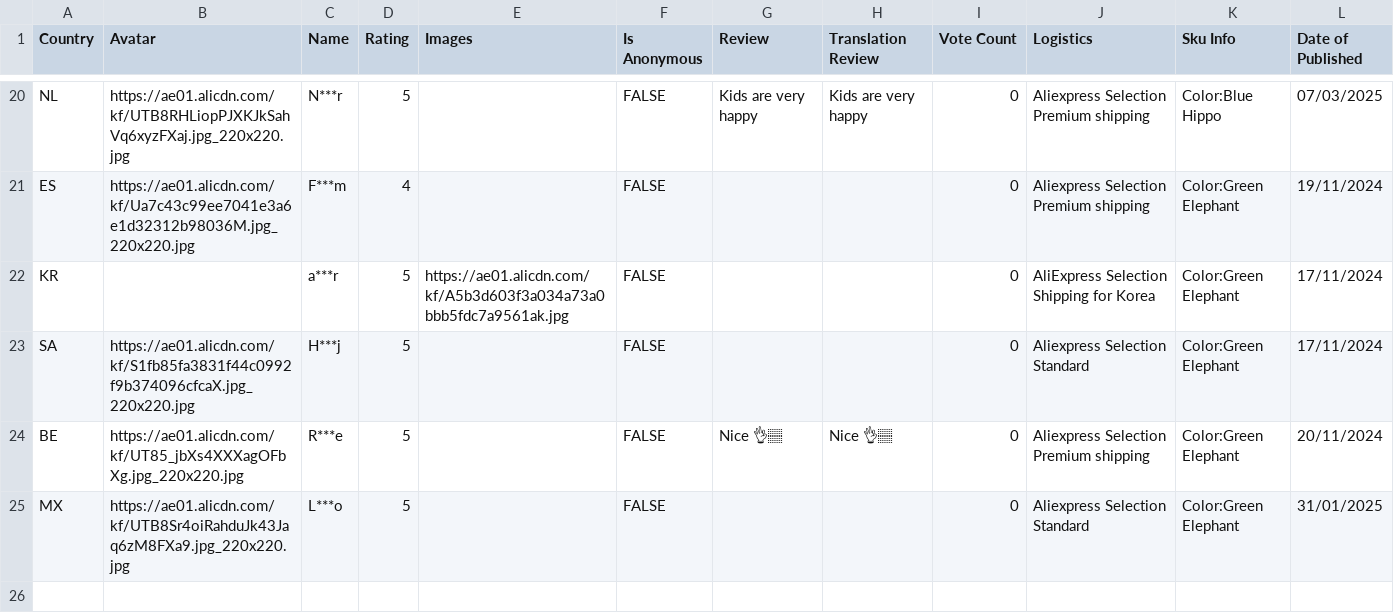
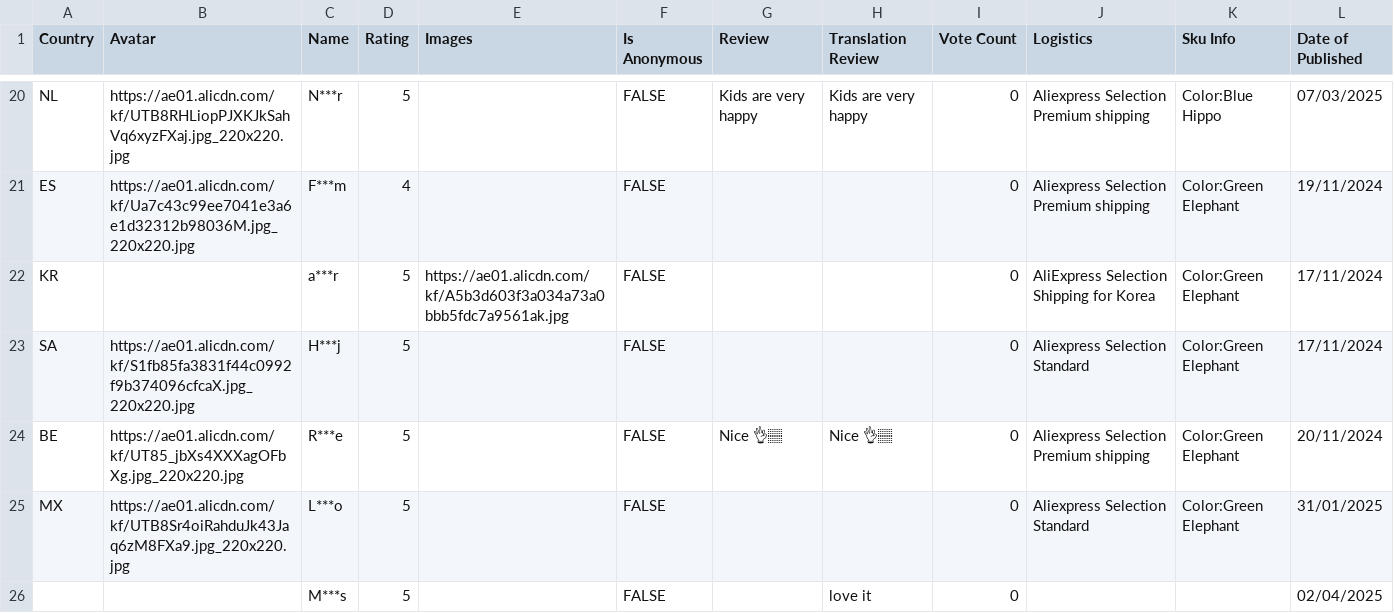
Before and after one commit to MaorSaadia/MishBabyStore, a CSV file: src/data/reviews/air-rocket-launcher-toy/reviews.csv, drawn as a sheet; only a part is shown, gaps mark what is left out; the diff names each change by its address in the sheet, - before the commit and + after, or states it on an @@ line.

```diff
--- a/src/data/reviews/air-rocket-launcher-toy/reviews.csv
+++ b/src/data/reviews/air-rocket-launcher-toy/reviews.csv
+row 26:  |  | M***s | 5 |  | FALSE |  | love it | 0 |  |  | 02/04/2025
```
Also changed, not shown: 2 other files.
